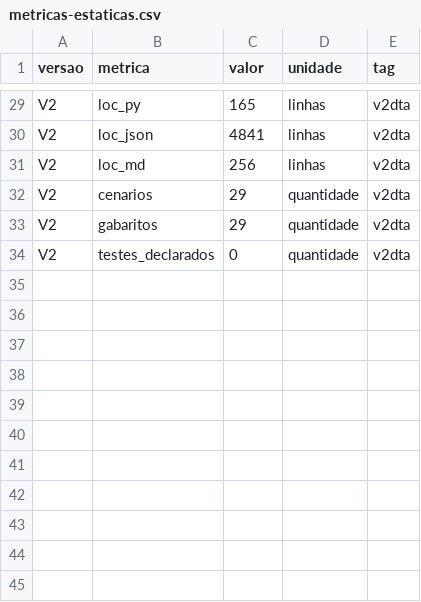
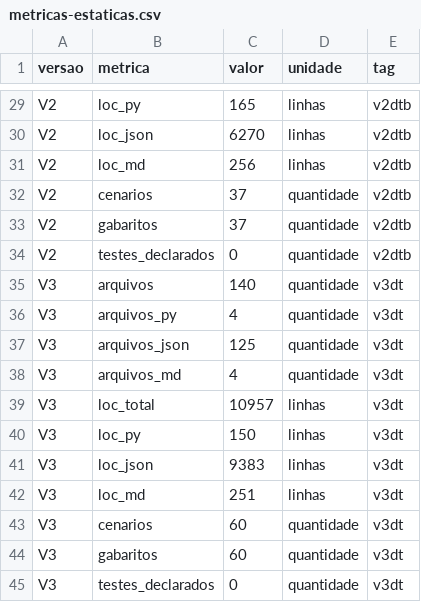
Before and after one commit to ReginaldoArakaki/PCS5039_reg10k_artigo-reprodutibilidade, a CSV file: dados/evolucao/metricas-estaticas.csv, drawn as a sheet; only a part is shown, gaps mark what is left out; the diff covers the shown part only; the diff names each change by its address in the sheet, - before the commit and + after, or states it on an @@ line.

```diff
--- a/dados/evolucao/metricas-estaticas.csv
+++ b/dados/evolucao/metricas-estaticas.csv
-E29:E34 (tag): v2dta
+E29:E34 (tag): v2dtb
-C30 (valor): 4841
+C30 (valor): 6270
-C32:C33 (valor): 29
+C32:C33 (valor): 37
+row 35: V3 | arquivos | 140 | quantidade | v3dt
+row 36: V3 | arquivos_py | 4 | quantidade | v3dt
+row 37: V3 | arquivos_json | 125 | quantidade | v3dt
+row 38: V3 | arquivos_md | 4 | quantidade | v3dt
+row 39: V3 | loc_total | 10957 | linhas | v3dt
+row 40: V3 | loc_py | 150 | linhas | v3dt
+row 41: V3 | loc_json | 9383 | linhas | v3dt
+row 42: V3 | loc_md | 251 | linhas | v3dt
+row 43: V3 | cenarios | 60 | quantidade | v3dt
+row 44: V3 | gabaritos | 60 | quantidade | v3dt
+row 45: V3 | testes_declarados | 0 | quantidade | v3dt
```
Also changed, not shown: 46 edited cells elsewhere in this file, dados/evolucao/analise-ciaca/comparacao-pareada-controladores.csv, dados/evolucao/analise-ciaca/semantica-nulos-zeros.csv, 25 other files.
